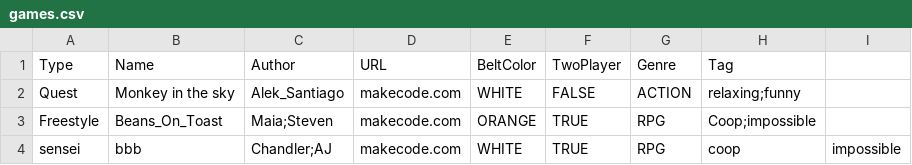
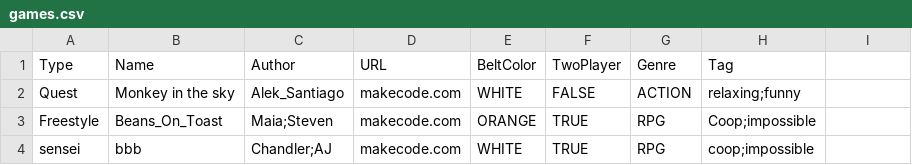
Before and after one commit to AlekVSantiago/CodeNinjasOV_arcade, a CSV file: src/games.csv, drawn as a sheet.

```diff
--- a/src/games.csv
+++ b/src/games.csv
@@ -3,2 +3,2 @@ Quest,Monkey in the sky,Alek_Santiago,makecode.com,WHITE,FALSE,ACTION,relaxing;f
 Freestyle,Beans_On_Toast,Maia;Steven,makecode.com,ORANGE,TRUE,RPG,Coop;impossible
-sensei,bbb,Chandler;AJ,makecode.com,WHITE,TRUE,RPG,coop,impossible
+sensei,bbb,Chandler;AJ,makecode.com,WHITE,TRUE,RPG,coop;impossible
```
Also changed, not shown: out/production/CodeNinjasOV_arcade/games.csv, 13 other files.
